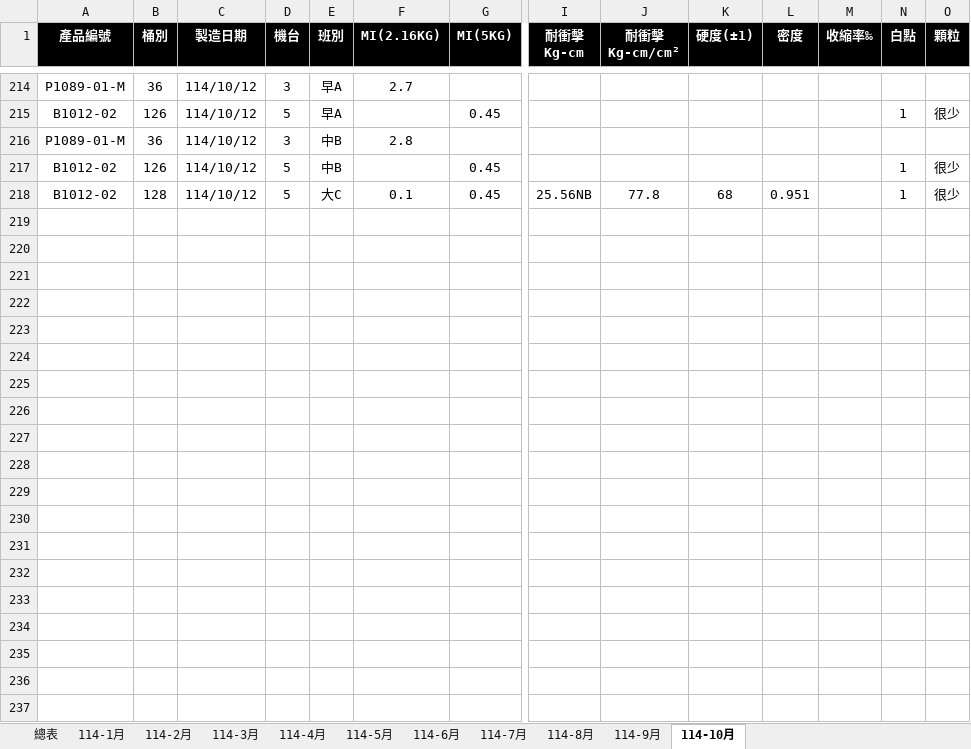
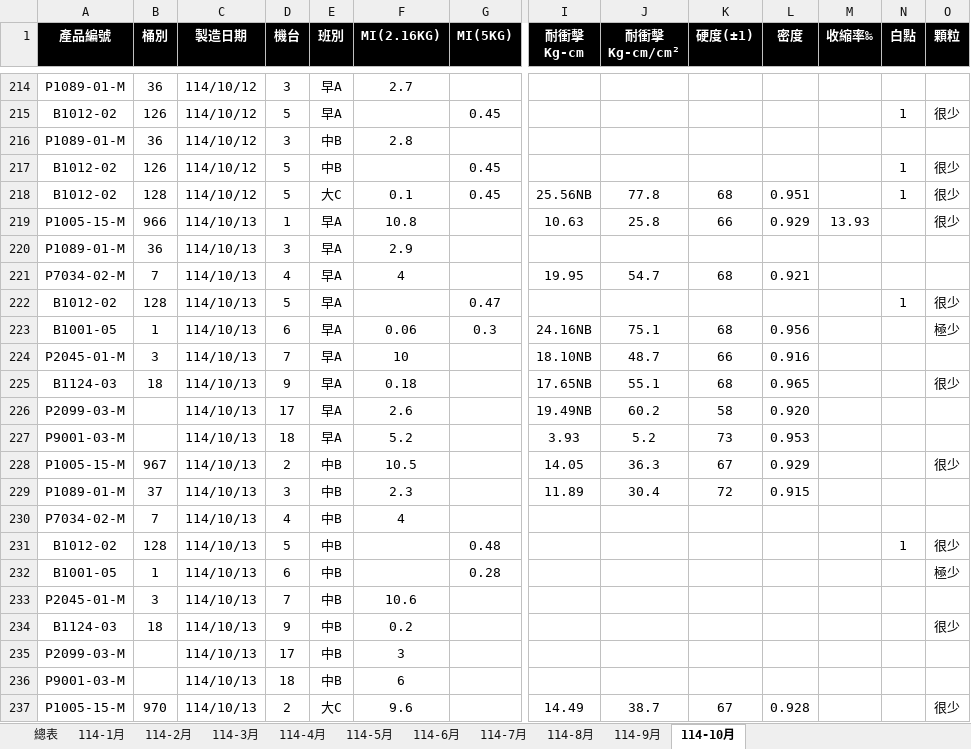
Before and after one commit to a3996123/a3996123.github.io, an Excel workbook: data/成品品質檢驗表2025.xlsx, sheet 114-10月, drawn as a sheet; only a part is shown, gaps mark what is left out; values as stored, in another font and other column widths than the file's, no borders; conditional formats and table styles not drawn; rows hold the shown columns only; the diff covers the shown part only; the diff names each change by its address in the sheet, - before the commit and + after, or states it on an @@ line.

```diff
--- a/data/成品品質檢驗表2025.xlsx (sheet 114-10月)
+++ b/data/成品品質檢驗表2025.xlsx (sheet 114-10月)
+row 219: P1005-15-M | 966 | 114/10/13 | 1 | 早A | 10.8 |  | 10.63 | 25.8 | 66 | 0.929 | 13.93 |  | 很少
+row 220: P1089-01-M | 36 | 114/10/13 | 3 | 早A | 2.9
+row 221: P7034-02-M | 7 | 114/10/13 | 4 | 早A | 4 |  | 19.95 | 54.7 | 68 | 0.921
+row 222: B1012-02 | 128 | 114/10/13 | 5 | 早A |  | 0.47 |  |  |  |  |  | 1 | 很少
+row 223: B1001-05 | 1 | 114/10/13 | 6 | 早A | 0.06 | 0.3 | 24.16NB | 75.1 | 68 | 0.956 |  |  | 極少
+row 224: P2045-01-M | 3 | 114/10/13 | 7 | 早A | 10 |  | 18.10NB | 48.7 | 66 | 0.916
+row 225: B1124-03 | 18 | 114/10/13 | 9 | 早A | 0.18 |  | 17.65NB | 55.1 | 68 | 0.965 |  |  | 很少
+row 226: P2099-03-M |  | 114/10/13 | 17 | 早A | 2.6 |  | 19.49NB | 60.2 | 58 | 0.920
+row 227: P9001-03-M |  | 114/10/13 | 18 | 早A | 5.2 |  | 3.93 | 5.2 | 73 | 0.953
+row 228: P1005-15-M | 967 | 114/10/13 | 2 | 中B | 10.5 |  | 14.05 | 36.3 | 67 | 0.929 |  |  | 很少
+row 229: P1089-01-M | 37 | 114/10/13 | 3 | 中B | 2.3 |  | 11.89 | 30.4 | 72 | 0.915
+row 230: P7034-02-M | 7 | 114/10/13 | 4 | 中B | 4
+row 231: B1012-02 | 128 | 114/10/13 | 5 | 中B |  | 0.48 |  |  |  |  |  | 1 | 很少
+row 232: B1001-05 | 1 | 114/10/13 | 6 | 中B |  | 0.28 |  |  |  |  |  |  | 極少
+row 233: P2045-01-M | 3 | 114/10/13 | 7 | 中B | 10.6
+row 234: B1124-03 | 18 | 114/10/13 | 9 | 中B | 0.2 |  |  |  |  |  |  |  | 很少
+row 235: P2099-03-M |  | 114/10/13 | 17 | 中B | 3
+row 236: P9001-03-M |  | 114/10/13 | 18 | 中B | 6
+row 237: P1005-15-M | 970 | 114/10/13 | 2 | 大C | 9.6 |  | 14.49 | 38.7 | 67 | 0.928 |  |  | 很少
```
Also changed, not shown: 89 added rows and 6 edited cells elsewhere in this sheet, sheet 114-8月, sheet 114-9月, 2 other files.
